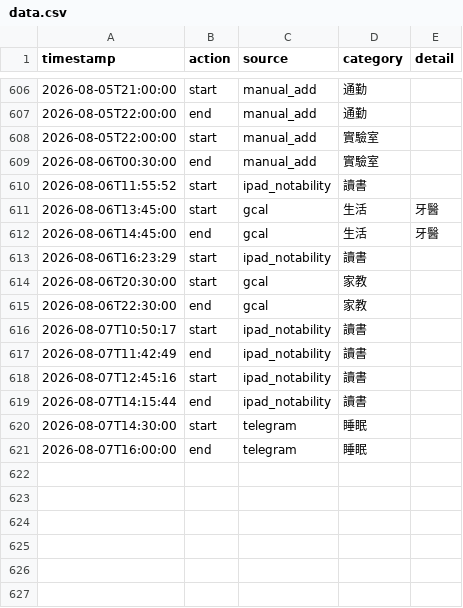
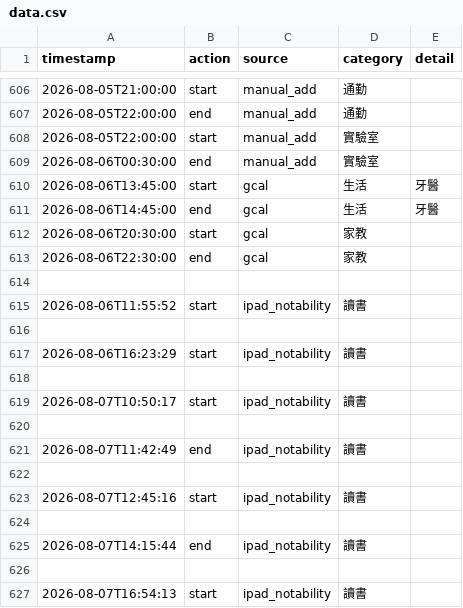
Before and after one commit to ssuyu0829/tt-f6a83b, a CSV file: data.csv, drawn as a sheet; only a part is shown, gaps mark what is left out.

Commit message:
sync 2026-08-07 17:16

```diff
--- a/data.csv
+++ b/data.csv
@@ -609,13 +609,19 @@ timestamp,action,source,category,detail
 2026-08-06T00:30:00,end,manual_add,實驗室,
-2026-08-06T11:55:52,start,ipad_notability,讀書,
 2026-08-06T13:45:00,start,gcal,生活,牙醫
 2026-08-06T14:45:00,end,gcal,生活,牙醫
-2026-08-06T16:23:29,start,ipad_notability,讀書,
 2026-08-06T20:30:00,start,gcal,家教,
 2026-08-06T22:30:00,end,gcal,家教,
+
+2026-08-06T11:55:52,start,ipad_notability,讀書,
+
+2026-08-06T16:23:29,start,ipad_notability,讀書,
+
 2026-08-07T10:50:17,start,ipad_notability,讀書,
+
 2026-08-07T11:42:49,end,ipad_notability,讀書,
+
 2026-08-07T12:45:16,start,ipad_notability,讀書,
+
 2026-08-07T14:15:44,end,ipad_notability,讀書,
-2026-08-07T14:30:00,start,telegram,睡眠,
-2026-08-07T16:00:00,end,telegram,睡眠,
+
+2026-08-07T16:54:13,start,ipad_notability,讀書,
```
